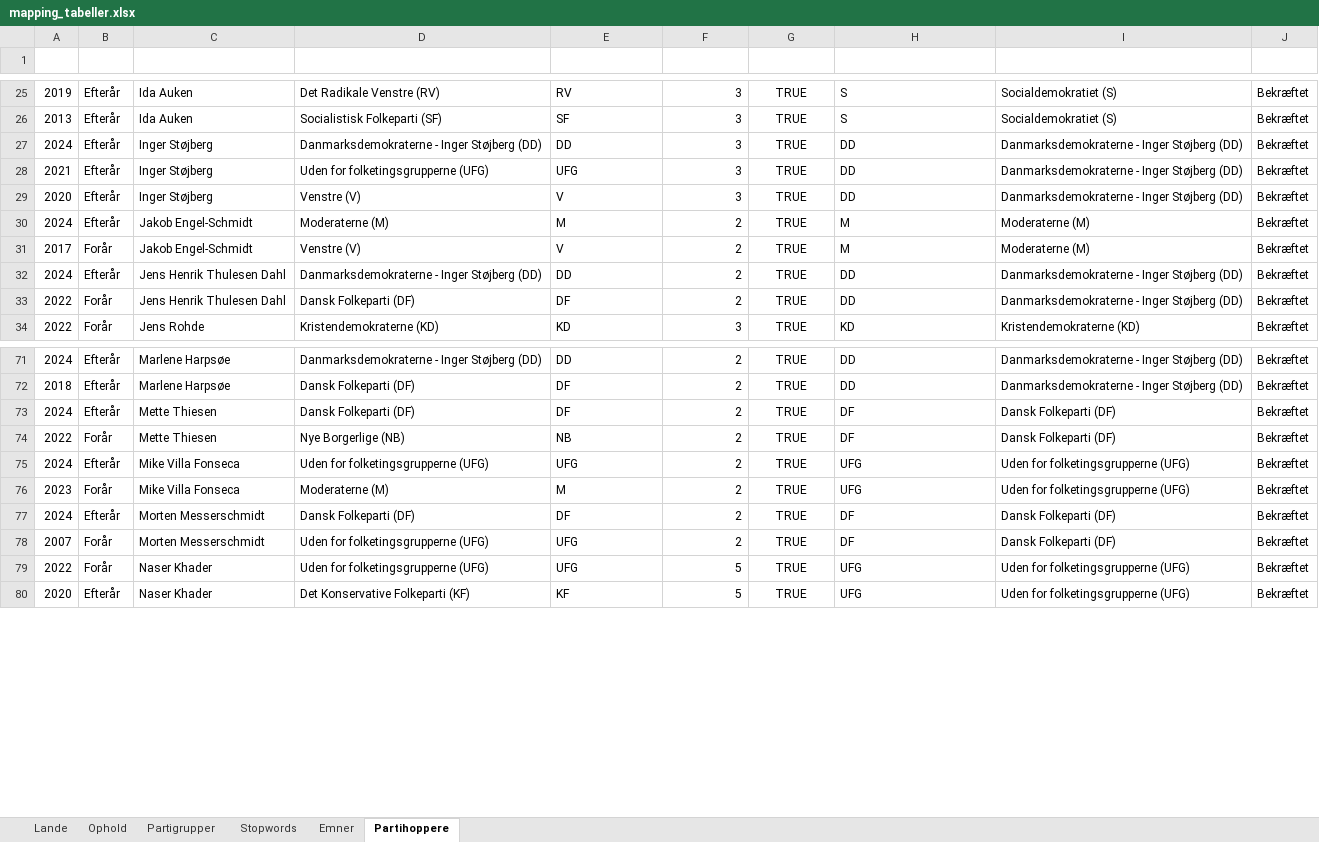
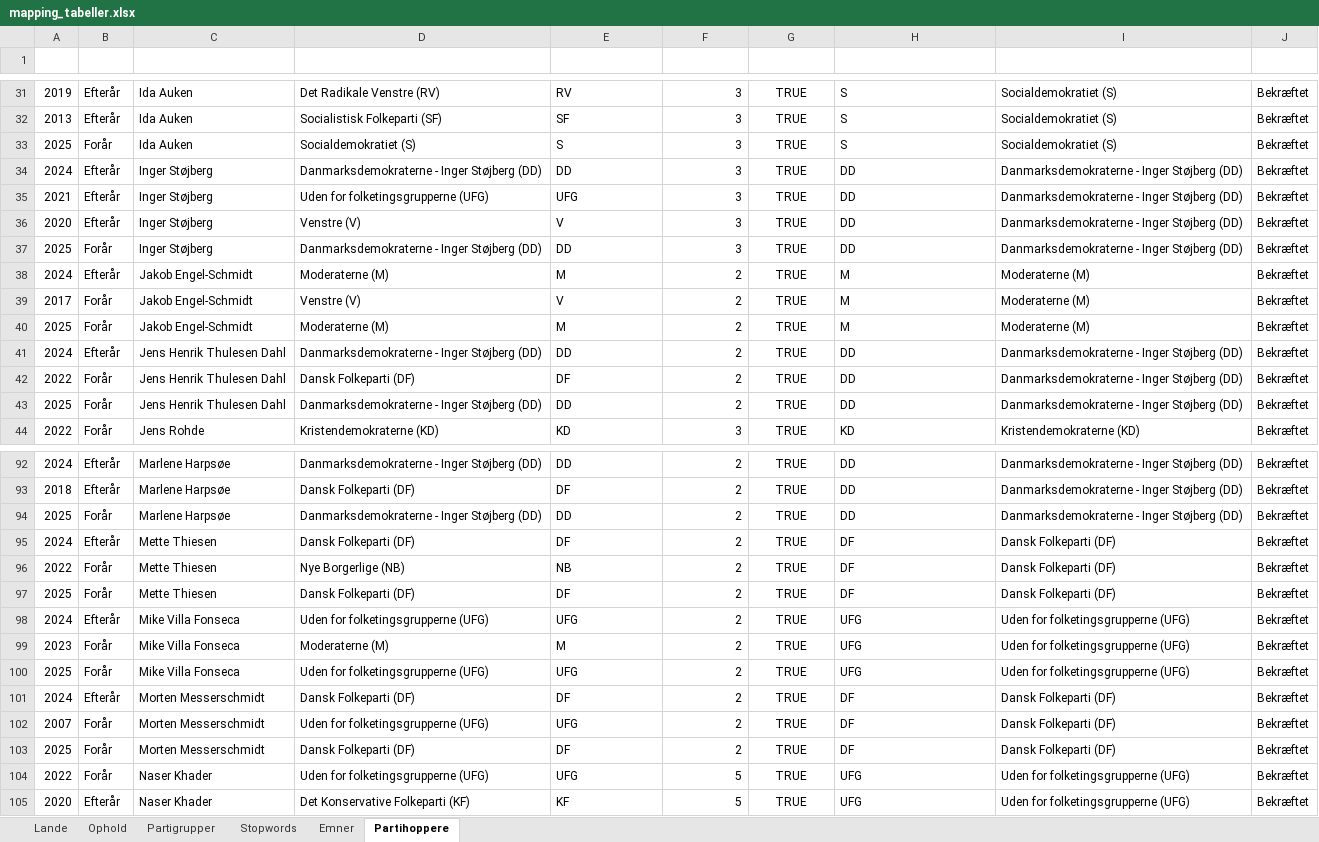
Before and after one commit to cyrilby/dk-indfoedsret, an Excel workbook: input/mapping_tabeller.xlsx, sheet Partihoppere, drawn as a sheet; only a part is shown, gaps mark what is left out; values as stored, in another font and other column widths than the file's, no borders; table styles not drawn; the diff covers the shown part only; the diff names each change by its address in the sheet, - before the commit and + after, or states it on an @@ line.

Commit message:
Updated FT data for "2025 forår" session

```diff
--- a/input/mapping_tabeller.xlsx (sheet Partihoppere)
+++ b/input/mapping_tabeller.xlsx (sheet Partihoppere)
+row 33: 2025 | Forår | Ida Auken | Socialdemokratiet (S) | S | 3 | TRUE | S | Socialdemokratiet (S) | Bekræftet
+row 37: 2025 | Forår | Inger Støjberg | Danmarksdemokraterne - Inger Støjberg (DD) | DD | 3 | TRUE | DD | Danmarksdemokraterne - Inger Støjberg (DD) | Bekræftet
+row 40: 2025 | Forår | Jakob Engel-Schmidt | Moderaterne (M) | M | 2 | TRUE | M | Moderaterne (M) | Bekræftet
+row 43: 2025 | Forår | Jens Henrik Thulesen Dahl | Danmarksdemokraterne - Inger Støjberg (DD) | DD | 2 | TRUE | DD | Danmarksdemokraterne - Inger Støjberg (DD) | Bekræftet
+row 94: 2025 | Forår | Marlene Harpsøe | Danmarksdemokraterne - Inger Støjberg (DD) | DD | 2 | TRUE | DD | Danmarksdemokraterne - Inger Støjberg (DD) | Bekræftet
+row 97: 2025 | Forår | Mette Thiesen | Dansk Folkeparti (DF) | DF | 2 | TRUE | DF | Dansk Folkeparti (DF) | Bekræftet
+row 100: 2025 | Forår | Mike Villa Fonseca | Uden for folketingsgrupperne (UFG) | UFG | 2 | TRUE | UFG | Uden for folketingsgrupperne (UFG) | Bekræftet
+row 103: 2025 | Forår | Morten Messerschmidt | Dansk Folkeparti (DF) | DF | 2 | TRUE | DF | Dansk Folkeparti (DF) | Bekræftet
```
Also changed, not shown: 23 added rows and 2 moved rows elsewhere in this sheet, input/lovforslag_oversigt.xlsx, 2 other files.
